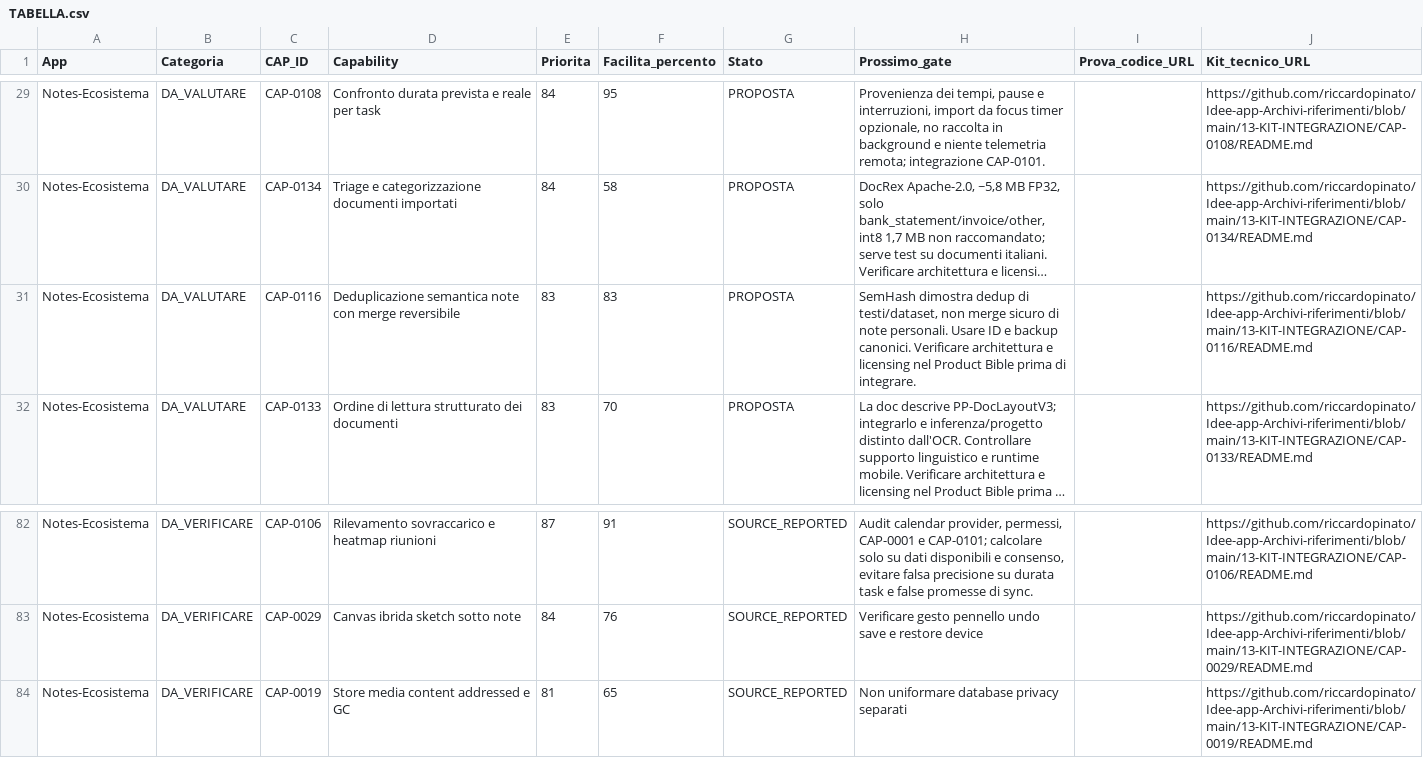
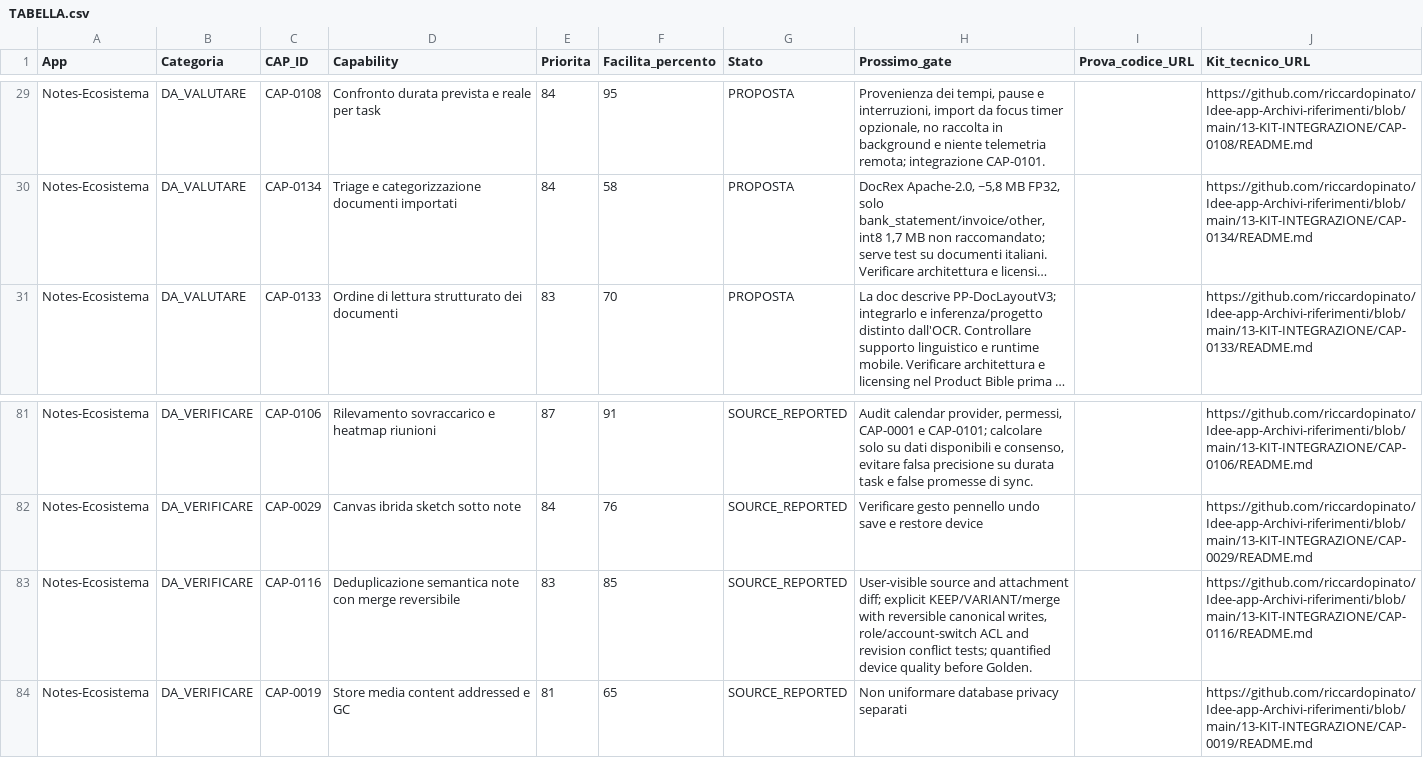
Before and after one commit to riccardopinato/Idee-app-Archivi-riferimenti, a CSV file: 12-CAPABILITY-E-IMPLEMENTAZIONI/PER_APP/Notes-Ecosistema/TABELLA.csv, drawn as a sheet; only a part is shown, gaps mark what is left out; long unchanged cells end in …; removed rows and columns are numbered as before the commit, all else as after; the diff names each change by its address in the sheet, - before the commit and + after, or states it on an @@ line.

Commit message:
docs(catalog): align Notes and TasteAI postmerge consumer source evidence (#39)
* feat(catalog): prepare gated postmerge Notes/TasteAI evidence reconciliation

* docs(ml): screen LiteRT image and YAMNet audio candidates against P3 model gates

* docs(catalog): make CAP-0116 next gate reflect merged read-only pilot and unresolved merge safety

* docs(catalog): pin latest observed Core and self pre-PR heads with consumer evidence

* ci(catalog): add path-triggered one-shot consumer evidence regeneration guard

* docs(catalog): pin TasteAI #2 merged SHA and full Flutter/iOS exact-head PASS

* ci(catalog): trigger gated postmerge consumer proof and generated views

* docs(catalog): regenerate Notes and TasteAI scoped consumer evidence

* docs(catalog): index actual Notes/TasteAI consumer evidence and model screening

* docs(catalog): index actual Notes/TasteAI consumer evidence and model screening

* docs(catalog): index actual Notes/TasteAI consumer evidence and model screening

* docs(catalog): index actual Notes/TasteAI consumer evidence and model screening

* chore(catalog): remove temporary one-shot audit trigger after verified regeneration

* chore(catalog): remove temporary one-shot audit trigger after verified regeneration

---------

Co-authored-by: github-actions[bot] <41898282+github-actions[bot]@users.noreply.github.com>

```diff
--- a/12-CAPABILITY-E-IMPLEMENTAZIONI/PER_APP/Notes-Ecosistema/TABELLA.csv
+++ b/12-CAPABILITY-E-IMPLEMENTAZIONI/PER_APP/Notes-Ecosistema/TABELLA.csv
-row 31: Notes-Ecosistema | DA_VALUTARE | CAP-0116 | Deduplicazione semantica note con merge reversibile | 83 | 83 | PROPOSTA | SemHash dimostra dedup di testi/dataset, non merge sicuro di note personali. Usare ID e backup canonici. Verificare architettura e licensing nel Product Bible prima di integrare. |  | https://github.com/riccardopinato/Idee-app-Archivi-riferimenti/blob/main/13-KIT-INTEGRAZIONE/CAP-0116/README.md
+row 83: Notes-Ecosistema | DA_VERIFICARE | CAP-0116 | Deduplicazione semantica note con merge reversibile | 83 | 85 | SOURCE_REPORTED | User-visible source and attachment diff; explicit KEEP/VARIANT/merge with reversible canonical writes, role/account-switch ACL and revision conflict tests; quantified device quality before Golden. |  | https://github.com/riccardopinato/Idee-app-Archivi-riferimenti/blob/main/13-KIT-INTEGRAZIONE/CAP-0116/README.md
```
Also changed, not shown: 16 other files.
